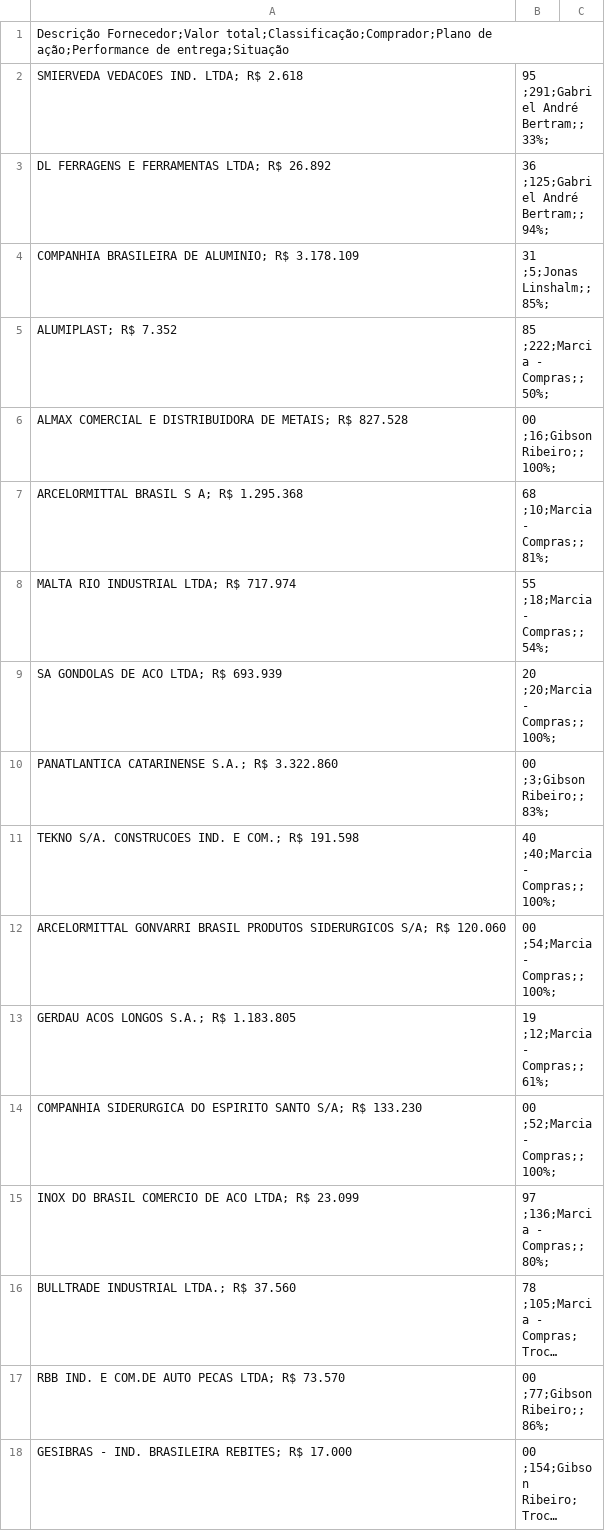
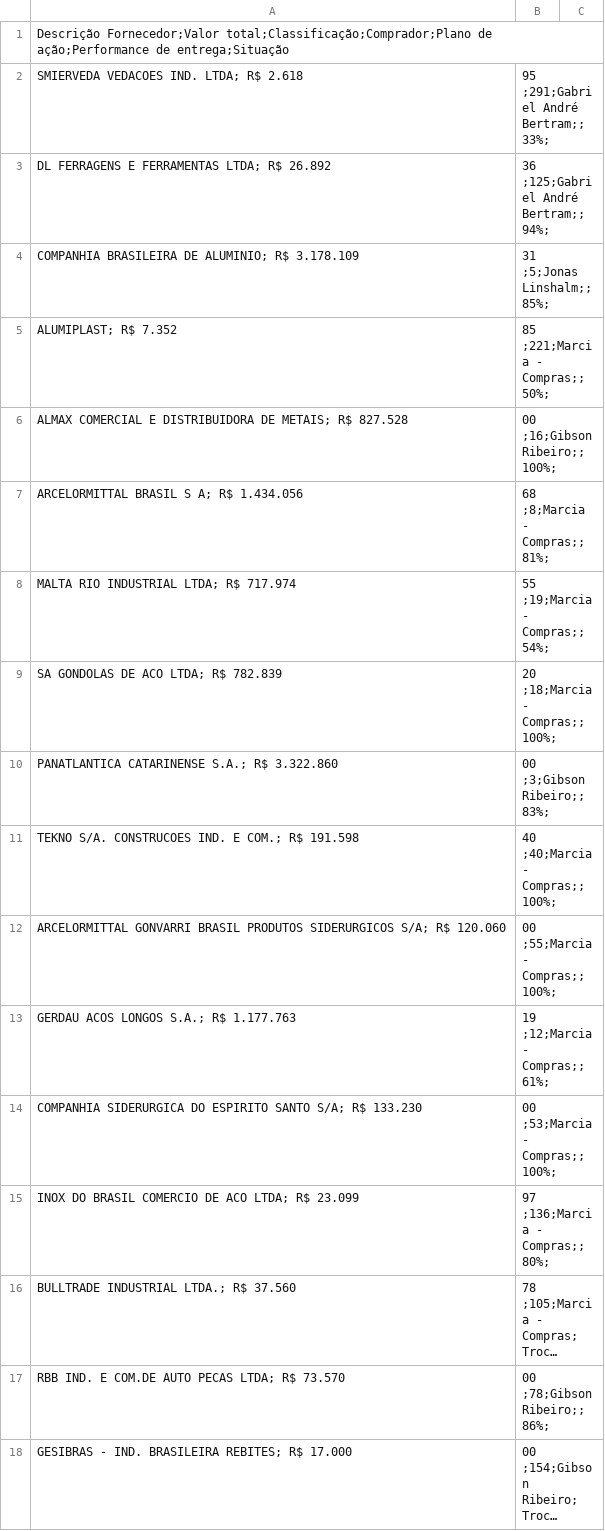
Before and after one commit to GibsonRibeiro/Performance-de-fornecedores, a CSV file: data/fornecedores.csv, drawn as a sheet; only a part is shown; long unchanged cells end in …; the diff covers the shown part only; the diff names each change by its address in the sheet, - before the commit and + after, or states it on an @@ line.

Commit message:
Add files via upload

```diff
--- a/data/fornecedores.csv
+++ b/data/fornecedores.csv
-B5: 85 ;222;Marcia - Compras;;50%;
+B5: 85 ;221;Marcia - Compras;;50%;
-A7: ARCELORMITTAL BRASIL S A; R$ 1.295.368
+A7: ARCELORMITTAL BRASIL S A; R$ 1.434.056
-B7: 68 ;10;Marcia - Compras;;81%;
+B7: 68 ;8;Marcia - Compras;;81%;
-B8: 55 ;18;Marcia - Compras;;54%;
+B8: 55 ;19;Marcia - Compras;;54%;
-A9: SA GONDOLAS DE ACO LTDA; R$ 693.939
+A9: SA GONDOLAS DE ACO LTDA; R$ 782.839
-B9: 20 ;20;Marcia - Compras;;100%;
+B9: 20 ;18;Marcia - Compras;;100%;
-B12: 00 ;54;Marcia - Compras;;100%;
+B12: 00 ;55;Marcia - Compras;;100%;
-A13: GERDAU ACOS LONGOS S.A.; R$ 1.183.805
+A13: GERDAU ACOS LONGOS S.A.; R$ 1.177.763
-B14: 00 ;52;Marcia - Compras;;100%;
+B14: 00 ;53;Marcia - Compras;;100%;
-B17: 00 ;77;Gibson Ribeiro;;86%;
+B17: 00 ;78;Gibson Ribeiro;;86%;
```
Also changed, not shown: 1 added row, 1 removed row and 140 edited cells elsewhere in this file.
